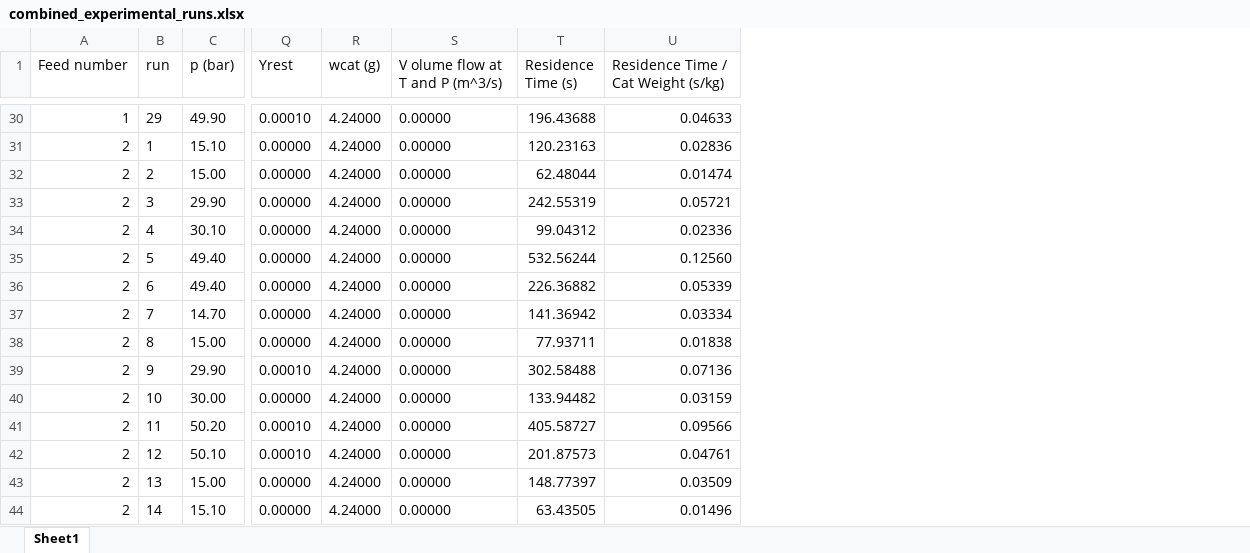
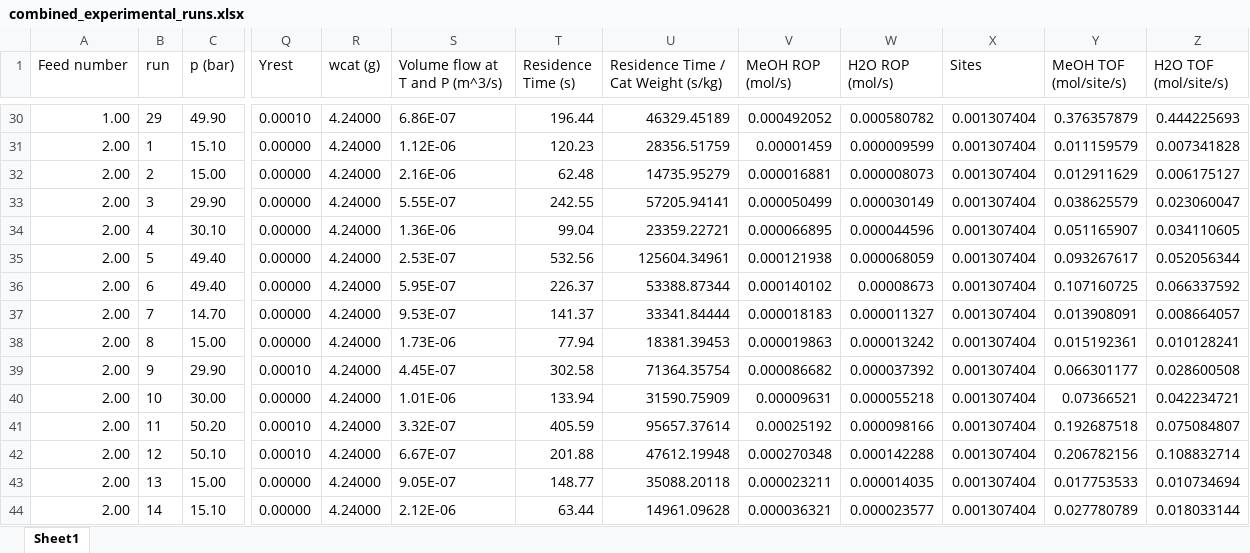
Before and after one commit to comocheng/meOH-analysis, an Excel workbook: cantera_simulations/Graaf_data/combined_experimental_runs.xlsx, sheet Sheet1, drawn as a sheet; only a part is shown, gaps mark what is left out; values as stored, in another font and other column widths than the file's, no borders; removed rows and columns are numbered as before the commit, all else as after; the diff covers the shown part only; the diff names each change by its address in the sheet, - before the commit and + after, or states it on an @@ line.

Commit message:
updated sbr script with corrections and graaf processing
- added option to run graaf experiments
- mole fractions for co and co2 were reported correctly, but were running the reverse of what was specified. corrected
- corrected so surface area calculation DIVIDED by surface site sensity. was the reciprocal of what it should've been
- changed flux diagram threshold. consider
- changed the naming convention back so we don't have the "run number"

```diff
--- a/cantera_simulations/Graaf_data/combined_experimental_runs.xlsx (sheet Sheet1)
+++ b/cantera_simulations/Graaf_data/combined_experimental_runs.xlsx (sheet Sheet1)
-column S (V olume flow at T and P (m^3/s)), rows 30-44: all 0.00000
+column S (Volume flow at T and P (m^3/s)), rows 30-44: 6.86E-07 | 1.12E-06 | 2.16E-06 | 5.55E-07 | 1.36E-06 | 2.53E-07 | 5.95E-07 | 9.53E-07 | 1.73E-06 | 4.45E-07 | 1.01E-06 | 3.32E-07 | 6.67E-07 | 9.05E-07 | 2.12E-06
+column V (MeOH ROP (mol/s)), rows 30-44: 0.000492052 | 0.00001459 | 0.000016881 | 0.000050499 | 0.000066895 | 0.000121938 | 0.000140102 | 0.000018183 | 0.000019863 | 0.000086682 | 0.00009631 | 0.00025192 | 0.000270348 | 0.000023211 | 0.000036321
+column W (H2O ROP (mol/s)), rows 30-44: 0.000580782 | 0.000009599 | 0.000008073 | 0.000030149 | 0.000044596 | 0.000068059 | 0.00008673 | 0.000011327 | 0.000013242 | 0.000037392 | 0.000055218 | 0.000098166 | 0.000142288 | 0.000014035 | 0.000023577
+column X (Sites), rows 30-44: all 0.001307404
+column Y (MeOH TOF (mol/site/s)), rows 30-44: 0.376357879 | 0.011159579 | 0.012911629 | 0.038625579 | 0.051165907 | 0.093267617 | 0.107160725 | 0.013908091 | 0.015192361 | 0.066301177 | 0.07366521 | 0.192687518 | 0.206782156 | 0.017753533 | 0.027780789
+column Z (H2O TOF (mol/site/s)), rows 30-44: 0.444225693 | 0.007341828 | 0.006175127 | 0.023060047 | 0.034110605 | 0.052056344 | 0.066337592 | 0.008664057 | 0.010128241 | 0.028600508 | 0.042234721 | 0.075084807 | 0.108832714 | 0.010734694 | 0.018033144
-A30 (Feed number): 1
+A30 (Feed number): 1.00
-T30 (Residence Time (s)): 196.43688
+T30 (Residence Time (s)): 196.44
-U30: 0.04633
+U30: 46329.45189
-A31:A44 (Feed number): 2
+A31:A44 (Feed number): 2.00
-T31 (Residence Time (s)): 120.23163
+T31 (Residence Time (s)): 120.23
-U31: 0.02836
+U31: 28356.51759
-T32 (Residence Time (s)): 62.48044
+T32 (Residence Time (s)): 62.48
-U32: 0.01474
+U32: 14735.95279
-T33 (Residence Time (s)): 242.55319
+T33 (Residence Time (s)): 242.55
-U33: 0.05721
+U33: 57205.94141
-T34 (Residence Time (s)): 99.04312
+T34 (Residence Time (s)): 99.04
-U34: 0.02336
+U34: 23359.22721
-T35 (Residence Time (s)): 532.56244
+T35 (Residence Time (s)): 532.56
-U35: 0.12560
+U35: 125604.34961
-T36 (Residence Time (s)): 226.36882
+T36 (Residence Time (s)): 226.37
-U36: 0.05339
+U36: 53388.87344
-T37 (Residence Time (s)): 141.36942
+T37 (Residence Time (s)): 141.37
-U37: 0.03334
+U37: 33341.84444
-T38 (Residence Time (s)): 77.93711
+T38 (Residence Time (s)): 77.94
-U38: 0.01838
+U38: 18381.39453
-T39 (Residence Time (s)): 302.58488
+T39 (Residence Time (s)): 302.58
-U39: 0.07136
+U39: 71364.35754
-T40 (Residence Time (s)): 133.94482
+T40 (Residence Time (s)): 133.94
-U40: 0.03159
+U40: 31590.75909
-T41 (Residence Time (s)): 405.58727
+T41 (Residence Time (s)): 405.59
-U41: 0.09566
+U41: 95657.37614
-T42 (Residence Time (s)): 201.87573
+T42 (Residence Time (s)): 201.88
-U42: 0.04761
+U42: 47612.19948
-T43 (Residence Time (s)): 148.77397
+T43 (Residence Time (s)): 148.77
-U43: 0.03509
+U43: 35088.20118
-T44 (Residence Time (s)): 63.43505
+T44 (Residence Time (s)): 63.44
-U44: 0.01496
+U44: 14961.09628
```
Also changed, not shown: 645 edited cells elsewhere in this sheet, cantera_simulations/Graaf_data/Feed_1.xlsx, cantera_simulations/Graaf_data/Feed_2.xlsx, 8 other files.
